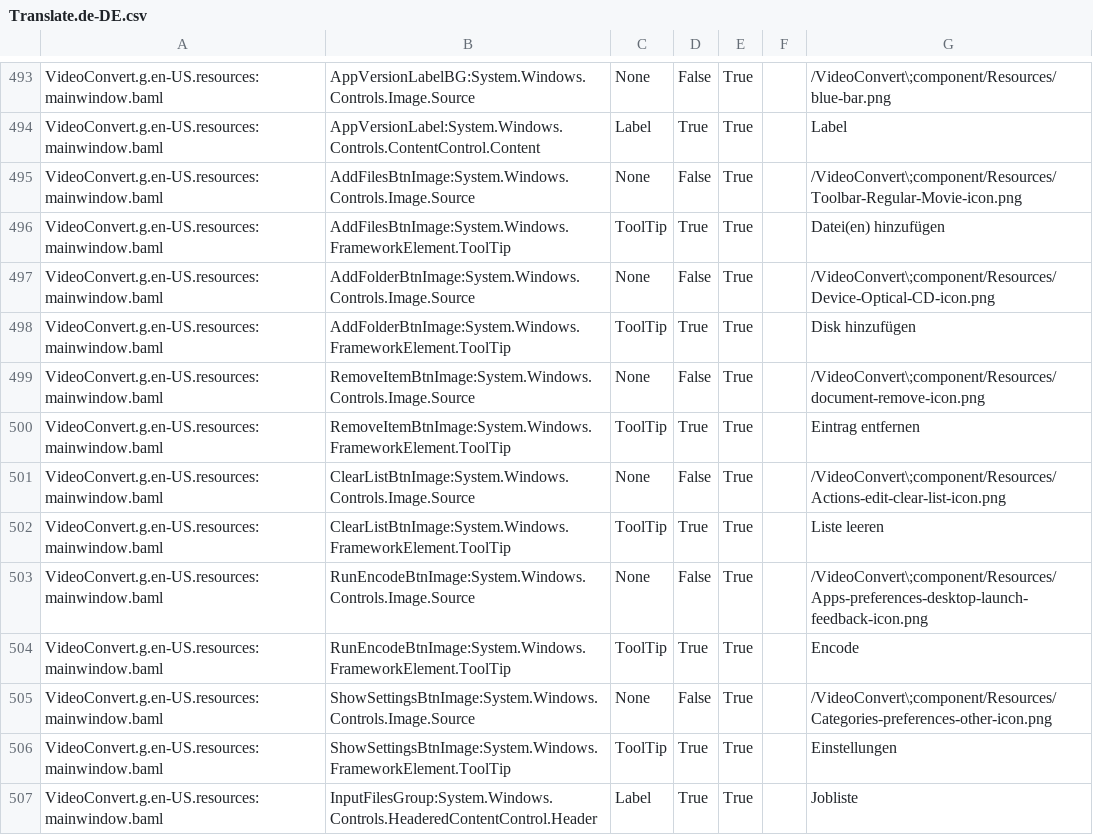
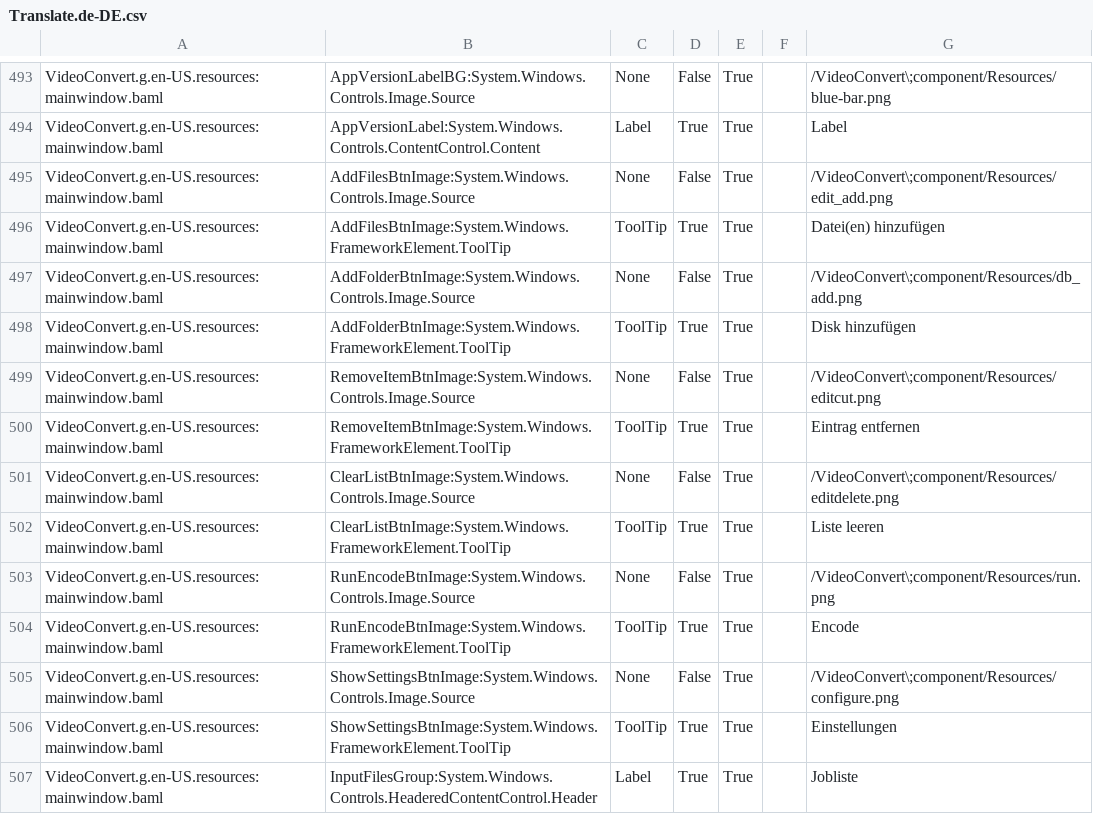
Before and after one commit to UniqProject/VideoConvert, a CSV file: VideoConvert/Translation/Translate.de-DE.csv, drawn as a sheet; only a part is shown, gaps mark what is left out; the diff names each change by its address in the sheet, - before the commit and + after, or states it on an @@ line.

Commit message:
replace toolbar icons with better looking ones
using icon pack from
http://www.iconarchive.com/show/crystal-clear-icons-by-everaldo.html

```diff
--- a/VideoConvert/Translation/Translate.de-DE.csv
+++ b/VideoConvert/Translation/Translate.de-DE.csv
-G495: /VideoConvert\;component/Resources/Toolbar-Regular-Movie-icon.png
+G495: /VideoConvert\;component/Resources/edit_add.png
-G497: /VideoConvert\;component/Resources/Device-Optical-CD-icon.png
+G497: /VideoConvert\;component/Resources/db_add.png
-G499: /VideoConvert\;component/Resources/document-remove-icon.png
+G499: /VideoConvert\;component/Resources/editcut.png
-G501: /VideoConvert\;component/Resources/Actions-edit-clear-list-icon.png
+G501: /VideoConvert\;component/Resources/editdelete.png
-G503: /VideoConvert\;component/Resources/Apps-preferences-desktop-launch-feedback-icon.png
+G503: /VideoConvert\;component/Resources/run.png
-G505: /VideoConvert\;component/Resources/Categories-preferences-other-icon.png
+G505: /VideoConvert\;component/Resources/configure.png
```
Also changed, not shown: VideoConvert/Translation/translate.csv, 17 other files.
